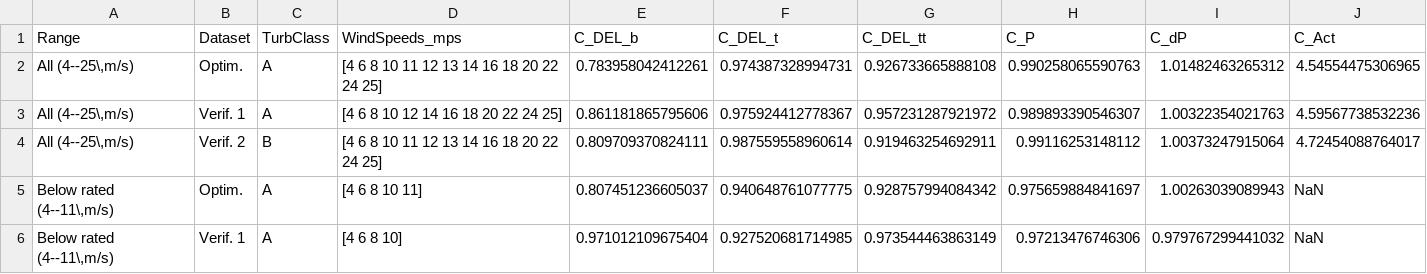
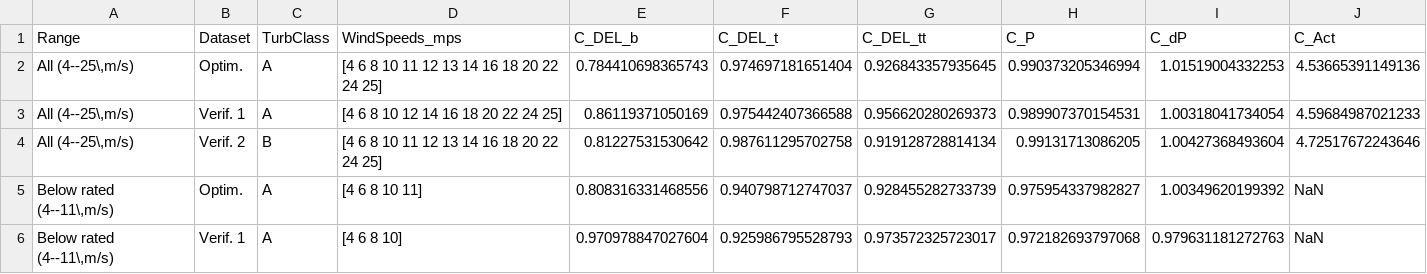
Before and after one commit to antjedittmer/Combined-IPC-TEFC-for-Load-Reduction-of-Wind-Turbines, a CSV file: Main/Results_IPC_PI_RateLimitOpt/FadeIn/AALC_SummaryTable.csv, drawn as a sheet; only a part is shown; the diff covers the shown part only.

```diff
--- a/Main/Results_IPC_PI_RateLimitOpt/FadeIn/AALC_SummaryTable.csv
+++ b/Main/Results_IPC_PI_RateLimitOpt/FadeIn/AALC_SummaryTable.csv
@@ -1,6 +1,6 @@
 Range,Dataset,TurbClass,WindSpeeds_mps,C_DEL_b,C_DEL_t,C_DEL_tt,C_P,C_dP,C_Act
-"All (4--25\,m/s)",Optim.,A,[4 6 8 10 11 12 13 14 16 18 20 22 24 25],0.783958042412261,0.974387328994731,0.926733665888108,0.990258065590763,1.01482463265312,4.54554475306965
-"All (4--25\,m/s)",Verif. 1,A,[4 6 8 10 12 14 16 18 20 22 24 25],0.861181865795606,0.975924412778367,0.957231287921972,0.989893390546307,1.00322354021763,4.59567738532236
-"All (4--25\,m/s)",Verif. 2,B,[4 6 8 10 11 12 13 14 16 18 20 22 24 25],0.809709370824111,0.987559558960614,0.919463254692911,0.99116253148112,1.00373247915064,4.72454088764017
-"Below rated (4--11\,m/s)",Optim.,A,[4 6 8 10 11],0.807451236605037,0.940648761077775,0.928757994084342,0.975659884841697,1.00263039089943,NaN
-"Below rated (4--11\,m/s)",Verif. 1,A,[4 6 8 10],0.971012109675404,0.927520681714985,0.973544463863149,0.97213476746306,0.979767299441032,NaN
+"All (4--25\,m/s)",Optim.,A,[4 6 8 10 11 12 13 14 16 18 20 22 24 25],0.784410698365743,0.974697181651404,0.926843357935645,0.990373205346994,1.01519004332253,4.53665391149136
+"All (4--25\,m/s)",Verif. 1,A,[4 6 8 10 12 14 16 18 20 22 24 25],0.86119371050169,0.975442407366588,0.956620280269373,0.989907370154531,1.00318041734054,4.59684987021233
+"All (4--25\,m/s)",Verif. 2,B,[4 6 8 10 11 12 13 14 16 18 20 22 24 25],0.81227531530642,0.987611295702758,0.919128728814134,0.99131713086205,1.00427368493604,4.72517672243646
+"Below rated (4--11\,m/s)",Optim.,A,[4 6 8 10 11],0.808316331468556,0.940798712747037,0.928455282733739,0.975954337982827,1.00349620199392,NaN
+"Below rated (4--11\,m/s)",Verif. 1,A,[4 6 8 10],0.970978847027604,0.925986795528793,0.973572325723017,0.972182693797068,0.979631181272763,NaN
```
Also changed, not shown: 59 edited cells elsewhere in this file, Main/Results_IPC_PI_RateLimitOpt/FadeIn/IPC_SummaryTable.csv, 39 other files.
